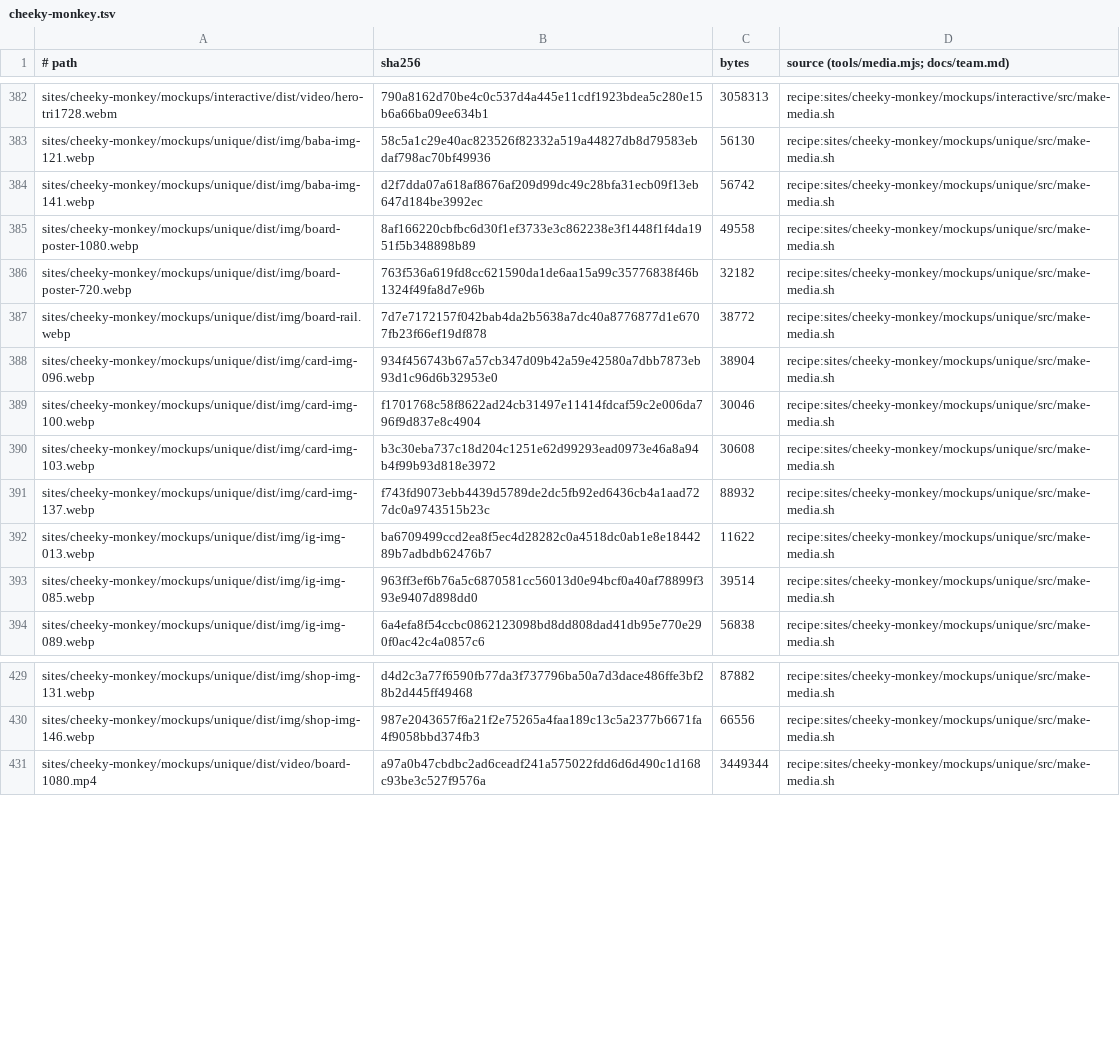
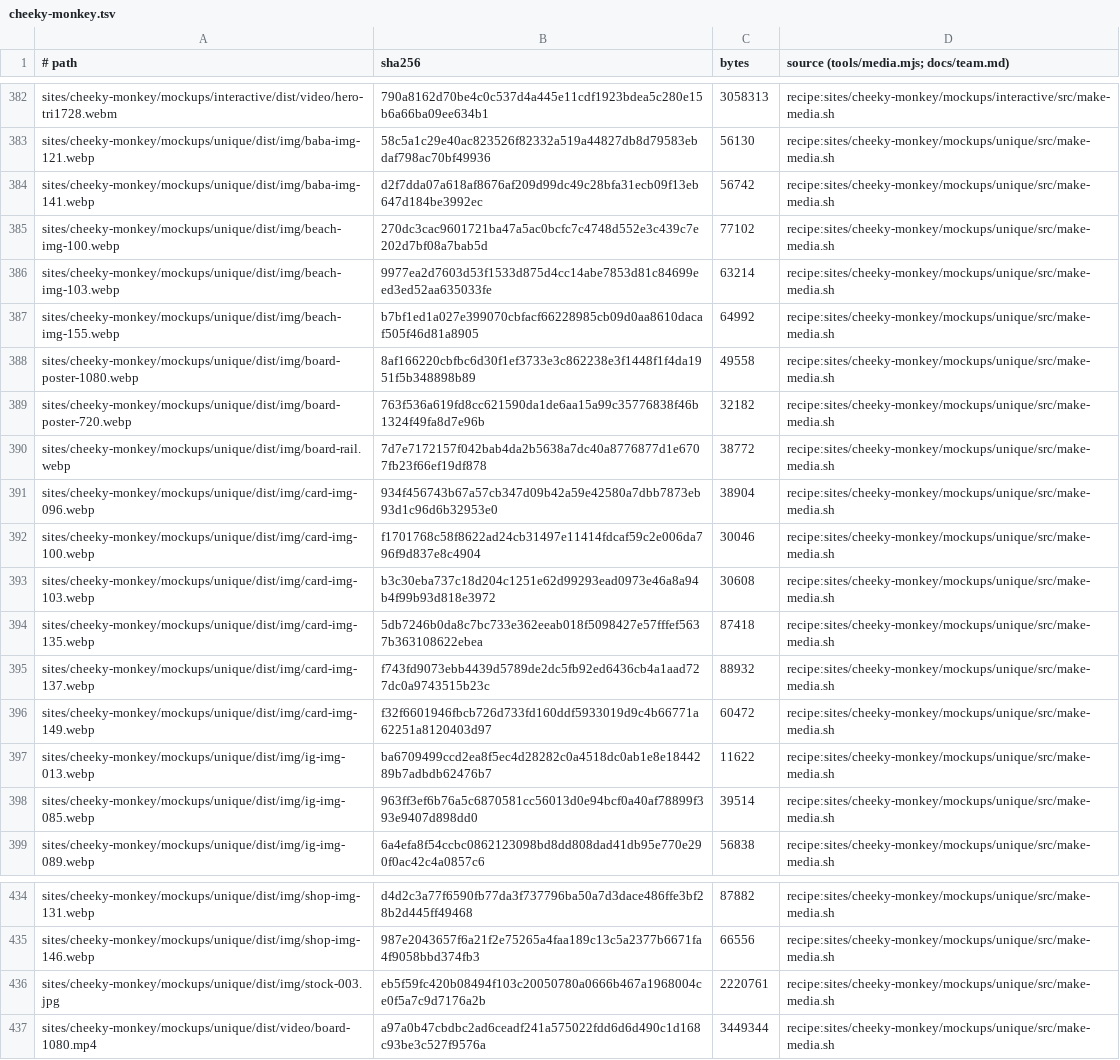
Before and after one commit to BloodyDeathRoll/oneshot, a TSV file: media/cheeky-monkey.tsv, drawn as a sheet; only a part is shown, gaps mark what is left out.

```diff
--- a/media/cheeky-monkey.tsv
+++ b/media/cheeky-monkey.tsv
@@ -384,2 +384,5 @@ sites/cheeky-monkey/mockups/unique/dist/img/baba-img-121.webp	58c5a1c29e40ac8235
 sites/cheeky-monkey/mockups/unique/dist/img/baba-img-141.webp	d2f7dda07a618af8676af209d99dc49c28bfa31ecb09f13eb647d184be3992ec	56742	recipe:sites/cheeky-monkey/mockups/unique/src/make-media.sh
+sites/cheeky-monkey/mockups/unique/dist/img/beach-img-100.webp	270dc3cac9601721ba47a5ac0bcfc7c4748d552e3c439c7e202d7bf08a7bab5d	77102	recipe:sites/cheeky-monkey/mockups/unique/src/make-media.sh
+sites/cheeky-monkey/mockups/unique/dist/img/beach-img-103.webp	9977ea2d7603d53f1533d875d4cc14abe7853d81c84699eed3ed52aa635033fe	63214	recipe:sites/cheeky-monkey/mockups/unique/src/make-media.sh
+sites/cheeky-monkey/mockups/unique/dist/img/beach-img-155.webp	b7bf1ed1a027e399070cbfacf66228985cb09d0aa8610dacaf505f46d81a8905	64992	recipe:sites/cheeky-monkey/mockups/unique/src/make-media.sh
 sites/cheeky-monkey/mockups/unique/dist/img/board-poster-1080.webp	8af166220cbfbc6d30f1ef3733e3c862238e3f1448f1f4da1951f5b348898b89	49558	recipe:sites/cheeky-monkey/mockups/unique/src/make-media.sh
@@ -390,3 +393,5 @@ sites/cheeky-monkey/mockups/unique/dist/img/card-img-100.webp	f1701768c58f8622ad
 sites/cheeky-monkey/mockups/unique/dist/img/card-img-103.webp	b3c30eba737c18d204c1251e62d99293ead0973e46a8a94b4f99b93d818e3972	30608	recipe:sites/cheeky-monkey/mockups/unique/src/make-media.sh
+sites/cheeky-monkey/mockups/unique/dist/img/card-img-135.webp	5db7246b0da8c7bc733e362eeab018f5098427e57fffef5637b363108622ebea	87418	recipe:sites/cheeky-monkey/mockups/unique/src/make-media.sh
 sites/cheeky-monkey/mockups/unique/dist/img/card-img-137.webp	f743fd9073ebb4439d5789de2dc5fb92ed6436cb4a1aad727dc0a9743515b23c	88932	recipe:sites/cheeky-monkey/mockups/unique/src/make-media.sh
+sites/cheeky-monkey/mockups/unique/dist/img/card-img-149.webp	f32f6601946fbcb726d733fd160ddf5933019d9c4b66771a62251a8120403d97	60472	recipe:sites/cheeky-monkey/mockups/unique/src/make-media.sh
 sites/cheeky-monkey/mockups/unique/dist/img/ig-img-013.webp	ba6709499ccd2ea8f5ec4d28282c0a4518dc0ab1e8e1844289b7adbdb62476b7	11622	recipe:sites/cheeky-monkey/mockups/unique/src/make-media.sh
@@ -430,2 +435,3 @@ sites/cheeky-monkey/mockups/unique/dist/img/shop-img-131.webp	d4d2c3a77f6590fb77
 sites/cheeky-monkey/mockups/unique/dist/img/shop-img-146.webp	987e2043657f6a21f2e75265a4faa189c13c5a2377b6671fa4f9058bbd374fb3	66556	recipe:sites/cheeky-monkey/mockups/unique/src/make-media.sh
+sites/cheeky-monkey/mockups/unique/dist/img/stock-003.jpg	eb5f59fc420b08494f103c20050780a0666b467a1968004ce0f5a7c9d7176a2b	2220761	recipe:sites/cheeky-monkey/mockups/unique/src/make-media.sh
 sites/cheeky-monkey/mockups/unique/dist/video/board-1080.mp4	a97a0b47cbdbc2ad6ceadf241a575022fdd6d6d490c1d168c93be3c527f9576a	3449344	recipe:sites/cheeky-monkey/mockups/unique/src/make-media.sh
```
Also changed, not shown: 4 other files.
